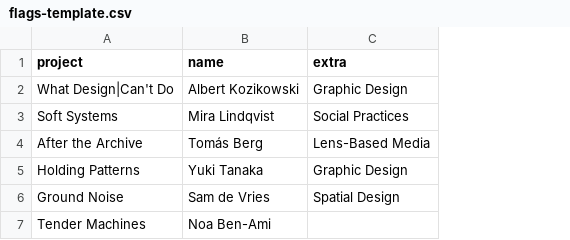
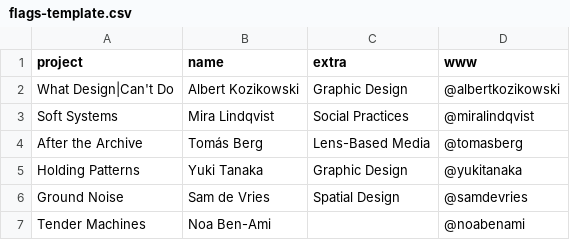
Before and after one commit to thisoneiseasytospell/KOZI-Playground, a CSV file: Flag/flags-template.csv, drawn as a sheet; the diff names each change by its address in the sheet, - before the commit and + after, or states it on an @@ line.

```diff
--- a/Flag/flags-template.csv
+++ b/Flag/flags-template.csv
+column D (www), rows 2-7: @albertkozikowski | @miralindqvist | @tomasberg | @yukitanaka | @samdevries | @noabenami
```
Also changed, not shown: 3 other files.
